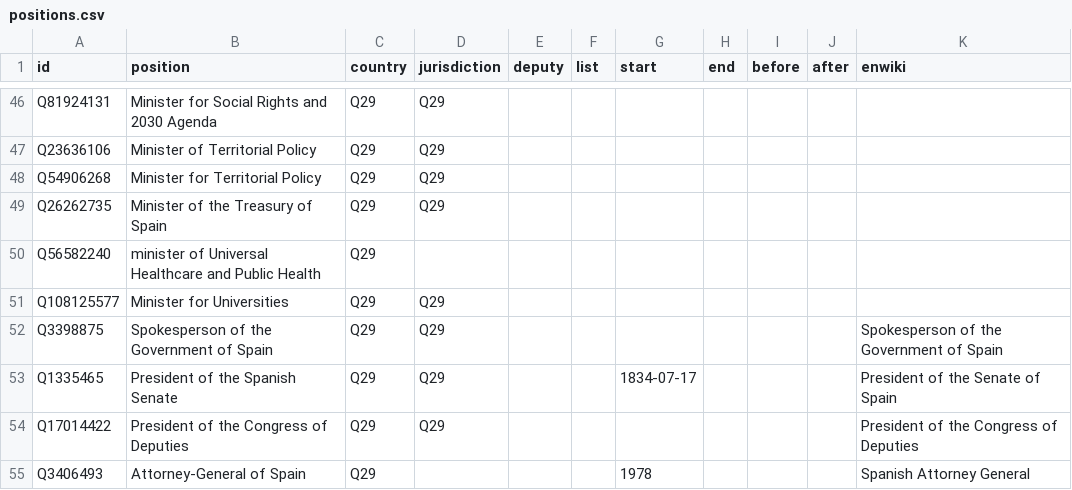
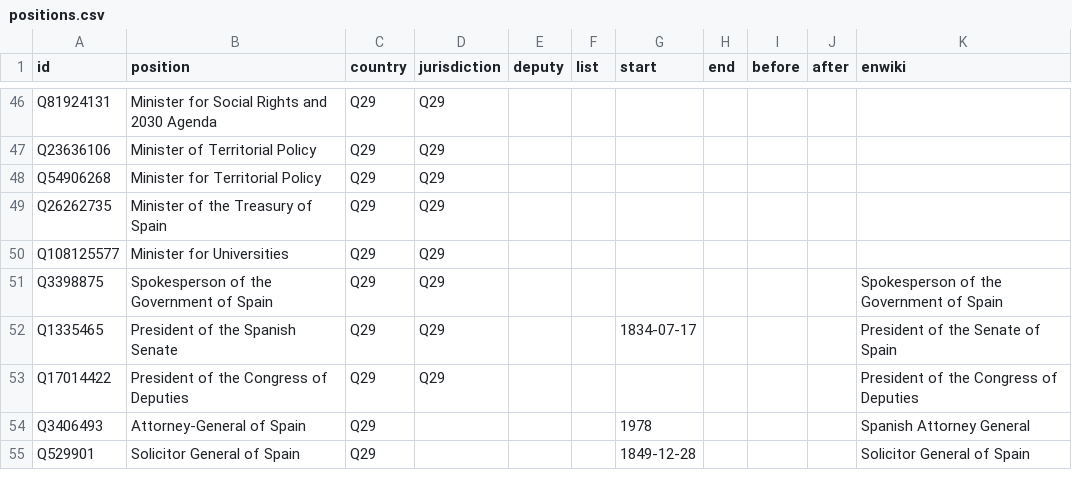
Before and after one commit to every-politician-scrapers/spain-ministers, a CSV file: html/positions.csv, drawn as a sheet; only a part is shown, gaps mark what is left out; the shorter side is filled out with more unchanged rows; the diff names each change by its address in the sheet, - before the commit and + after, or states it on an @@ line.

```diff
--- a/html/positions.csv
+++ b/html/positions.csv
-row 50: Q56582240 | minister of Universal Healthcare and Public Health | Q29
```
Also changed, not shown: html/current.csv, html/family.csv, 3 other files.
